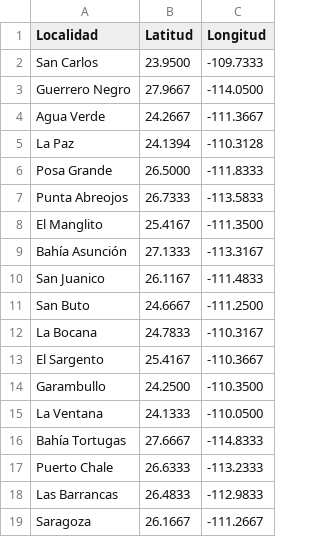
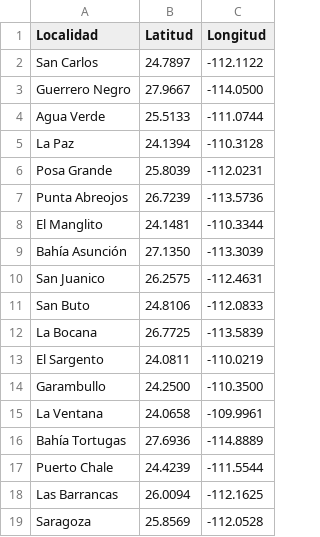
Before and after one commit to AlvaroAHernandez/surveyFisherManDashboard, a CSV file: geopoint.csv, drawn as a sheet.

```diff
--- a/geopoint.csv
+++ b/geopoint.csv
@@ -1,19 +1,19 @@
 Localidad,Latitud,Longitud
-San Carlos,23.9500,-109.7333
+San Carlos,24.7897,-112.1122
 Guerrero Negro,27.9667,-114.0500
-Agua Verde,24.2667,-111.3667
+Agua Verde,25.5133,-111.0744
 La Paz,24.1394,-110.3128
-Posa Grande,26.5000,-111.8333
-Punta Abreojos,26.7333,-113.5833
-El Manglito,25.4167,-111.3500
-Bahía Asunción,27.1333,-113.3167
-San Juanico,26.1167,-111.4833
-San Buto,24.6667,-111.2500
-La Bocana,24.7833,-110.3167
-El Sargento,25.4167,-110.3667
+Posa Grande,25.8039,-112.0231
+Punta Abreojos,26.7239,-113.5736
+El Manglito,24.1481,-110.3344
+Bahía Asunción,27.1350,-113.3039
+San Juanico,26.2575,-112.4631
+San Buto,24.8106,-112.0833
+La Bocana,26.7725,-113.5839
+El Sargento,24.0811,-110.0219
 Garambullo,24.2500,-110.3500
-La Ventana,24.1333,-110.0500
-Bahía Tortugas,27.6667,-114.8333
-Puerto Chale,26.6333,-113.2333
-Las Barrancas,26.4833,-112.9833
-Saragoza,26.1667,-111.2667
+La Ventana,24.0658,-109.9961
+Bahía Tortugas,27.6936,-114.8889
+Puerto Chale,24.4239,-111.5544
+Las Barrancas,26.0094,-112.1625
+Saragoza,25.8569,-112.0528
```
Also changed, not shown: 2 other files.
